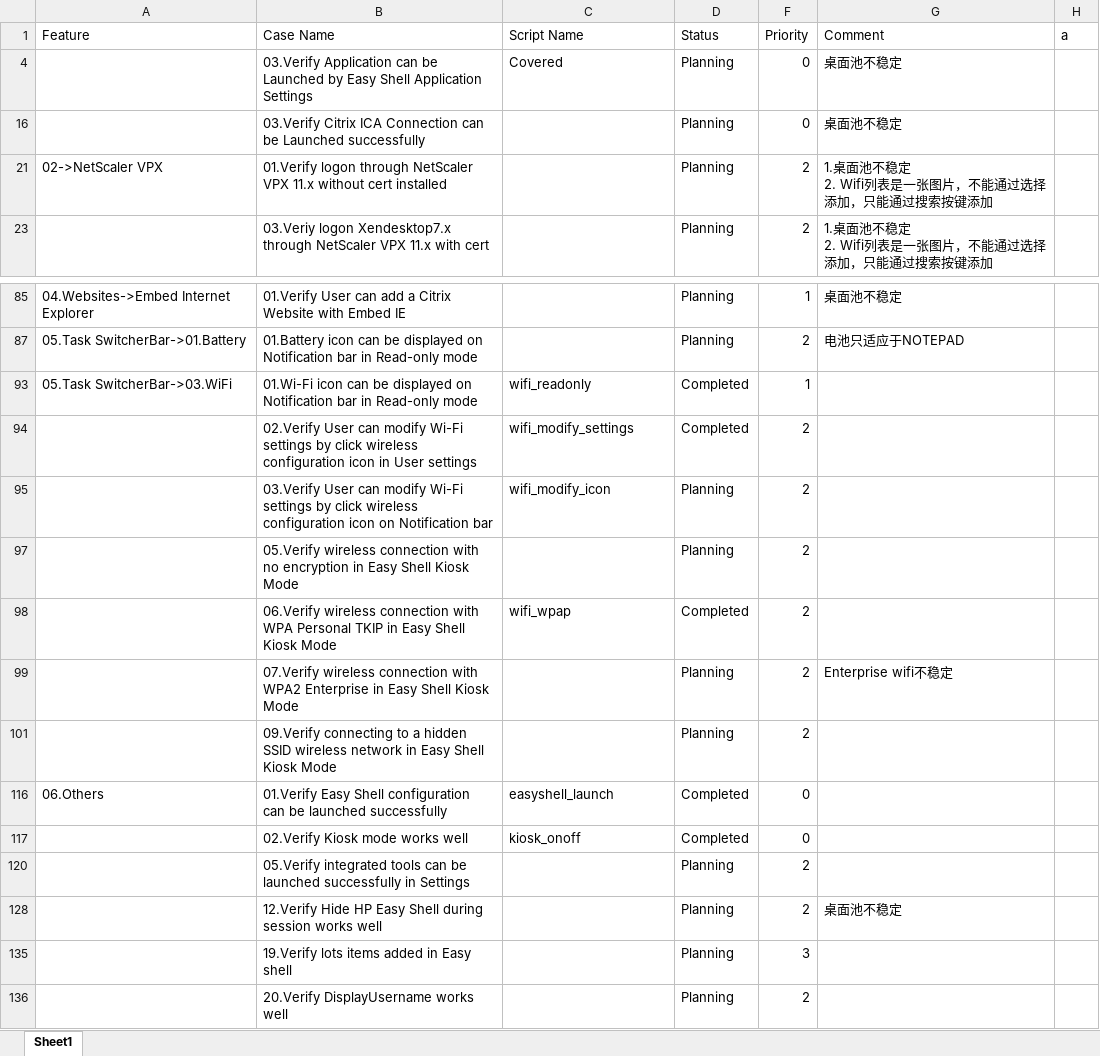
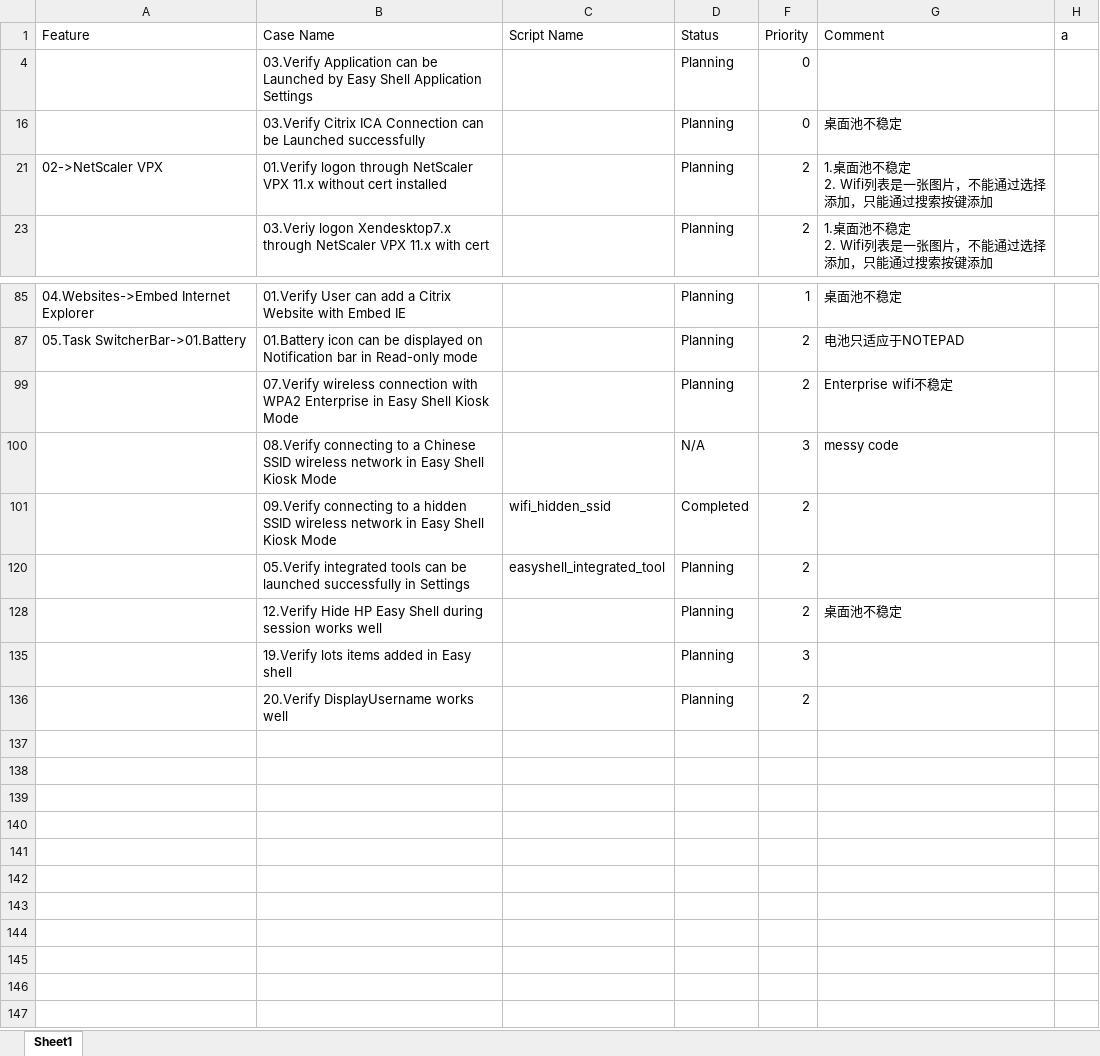
Before and after one commit to nettlay/HPEasyShell, an Excel workbook: autolist2.0.xlsx, sheet Sheet1, drawn as a sheet; only a part is shown, gaps mark what is left out; values as stored, in another font and other column widths than the file's, no cell formats; removed rows and columns are numbered as before the commit, all else as after; the diff names each change by its address in the sheet, - before the commit and + after, or states it on an @@ line.

```diff
--- a/autolist2.0.xlsx (sheet Sheet1)
+++ b/autolist2.0.xlsx (sheet Sheet1)
-C4 (Script Name): Covered
+C4 (Script Name): (empty)
-G4 (Comment): 桌面池不稳定
+G4 (Comment): (empty)
@@ row 93 hidden: 05.Task SwitcherBar->03.WiFi | 01.Wi-Fi icon can be displayed on Notification bar in Read-only mode | wifi_readonly | Completed | 1 @@
@@ row 94 hidden:  | 02.Verify User can modify Wi-Fi settings by click wireless configuration icon in User settings | wifi_modify_settings | Completed | 2 @@
-row 95:  | 03.Verify User can modify Wi-Fi settings by click wireless configuration icon on Notification bar | wifi_modify_icon | Planning | 2
-row 97:  | 05.Verify wireless connection with no encryption in Easy Shell Kiosk Mode |  | Planning | 2
@@ row 98 hidden:  | 06.Verify wireless connection with WPA Personal TKIP in Easy Shell Kiosk Mode | wifi_wpap | Completed | 2 @@
+row 100:  | 08.Verify connecting to a Chinese SSID wireless network in Easy Shell Kiosk Mode |  | N/A | 3 | messy code
-C101 (Script Name): (empty)
+C101 (Script Name): wifi_hidden_ssid
-D101 (Status): Planning
+D101 (Status): Completed
@@ row 116 hidden: 06.Others | 01.Verify Easy Shell configuration can be launched successfully | easyshell_launch | Completed | 0 @@
@@ row 117 hidden:  | 02.Verify Kiosk mode works well | kiosk_onoff | Completed | 0 @@
-C120 (Script Name): (empty)
+C120 (Script Name): easyshell_integrated_tool
```
Also changed, not shown: cell formats, hidden cells, 16 other files.
